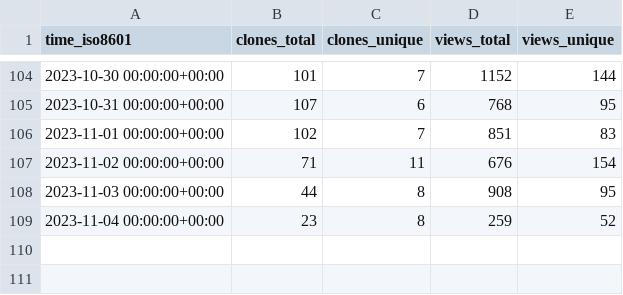
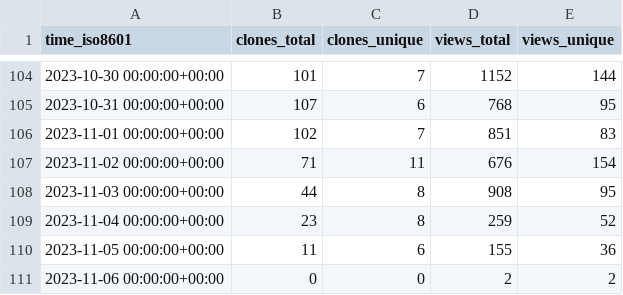
Before and after one commit to human-zoo-dan/superduperdb, a CSV file: SuperDuperDB/superduperdb/ghrs-data/views_clones_aggregate.csv, drawn as a sheet; only a part is shown, gaps mark what is left out.

```diff
--- a/SuperDuperDB/superduperdb/ghrs-data/views_clones_aggregate.csv
+++ b/SuperDuperDB/superduperdb/ghrs-data/views_clones_aggregate.csv
@@ -109 +109,3 @@ time_iso8601,clones_total,clones_unique,views_total,views_unique
 2023-11-04 00:00:00+00:00,23,8,259,52
+2023-11-05 00:00:00+00:00,11,6,155,36
+2023-11-06 00:00:00+00:00,0,0,2,2
```
Also changed, not shown: 1 other file.
